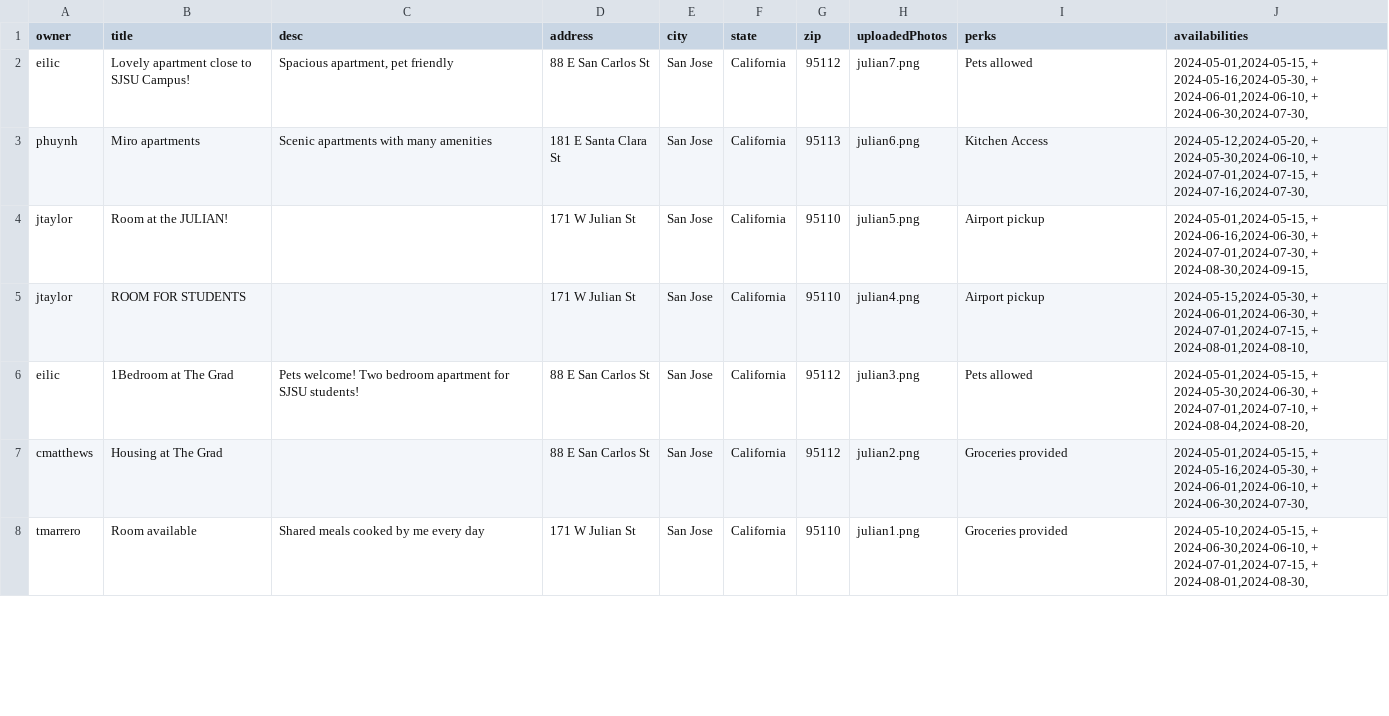
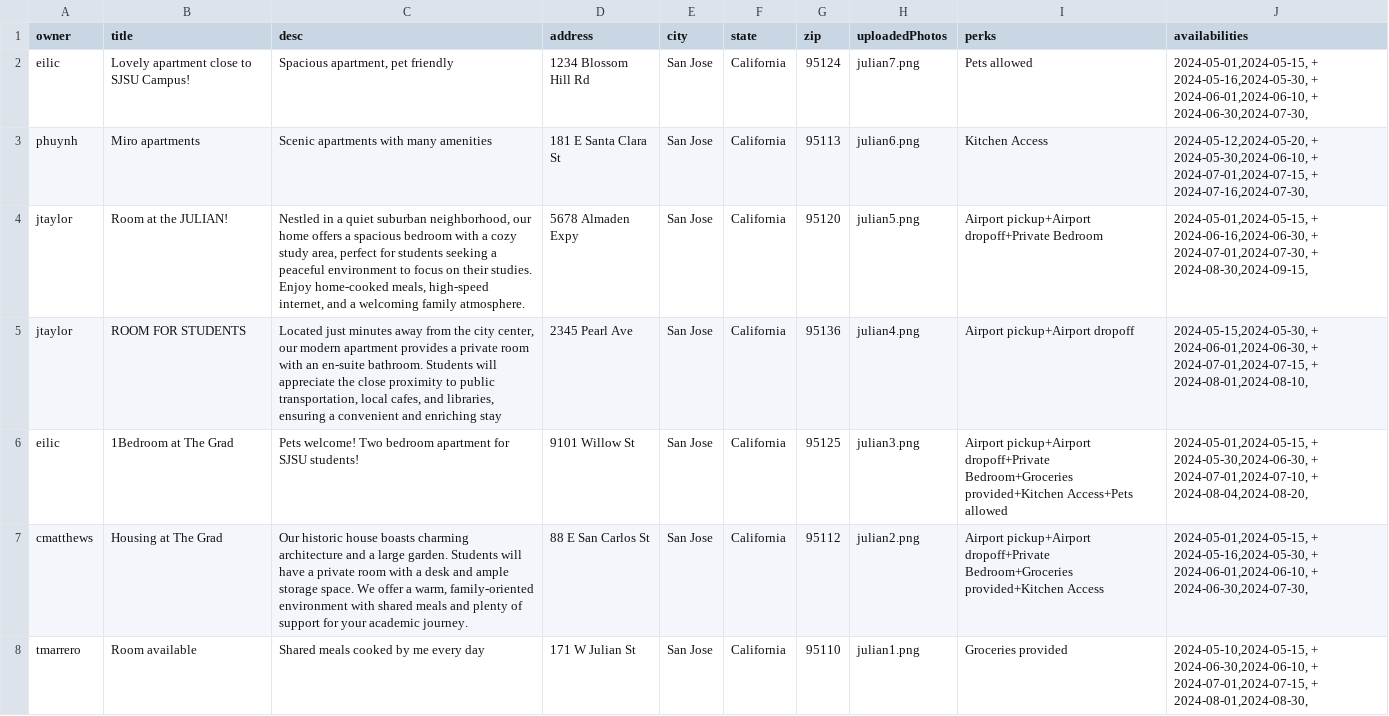
Before and after one commit to PhuongHuynh9987/CS157C-Team11, a CSV file: hosthub/backend/sample_hosts_final.csv, drawn as a sheet; only a part is shown; the diff covers the shown part only.

```diff
--- a/hosthub/backend/sample_hosts_final.csv
+++ b/hosthub/backend/sample_hosts_final.csv
@@ -1,2 +1,2 @@
 owner,title,desc,address,city,state,zip,uploadedPhotos,perks,availabilities
-eilic,Lovely apartment close to SJSU Campus!,"Spacious apartment, pet friendly",88 E San Carlos St,San Jose,California,95112,julian7.png,Pets allowed,"2024-05-01,2024-05-15, + 2024-05-16,2024-05-30, + 2024-06-01,2024-06-10, + 2024-06-30,2024-07-30,"
+eilic,Lovely apartment close to SJSU Campus!,"Spacious apartment, pet friendly",1234 Blossom Hill Rd,San Jose,California,95124,julian7.png,Pets allowed,"2024-05-01,2024-05-15, + 2024-05-16,2024-05-30, + 2024-06-01,2024-06-10, + 2024-06-30,2024-07-30,"
@@ -4,5 +4,5 @@ phuynh, Miro apartments,Scenic apartments with many amenities,181 E Santa Clara
-jtaylor,Room at the JULIAN!,,171 W Julian St,San Jose,California,95110,julian5.png,Airport pickup,"2024-05-01,2024-05-15, + 2024-06-16,2024-06-30, + 2024-07-01,2024-07-30, + 2024-08-30,2024-09-15,"
-jtaylor,ROOM FOR STUDENTS,,171 W Julian St,San Jose,California,95110,julian4.png,Airport pickup,"2024-05-15,2024-05-30, + 2024-06-01,2024-06-30, + 2024-07-01,2024-07-15, + 2024-08-01,2024-08-10,"
-eilic,1Bedroom at The Grad,Pets welcome! Two bedroom apartment for SJSU students!,88 E San Carlos St,San Jose,California,95112,julian3.png,Pets allowed,"2024-05-01,2024-05-15, + 2024-05-30,2024-06-30, + 2024-07-01,2024-07-10, + 2024-08-04,2024-08-20,"
-cmatthews,Housing at The Grad,,88 E San Carlos St,San Jose,California,95112,julian2.png,Groceries provided,"2024-05-01,2024-05-15, + 2024-05-16,2024-05-30, + 2024-06-01,2024-06-10, + 2024-06-30,2024-07-30,"
+jtaylor,Room at the JULIAN!,"Nestled in a quiet suburban neighborhood, our home offers a spacious bedroom with a cozy study area, perfect for students seeking a peaceful environment to focus on their studies. Enjoy home-cooked meals, high-speed internet, and a welcoming family atmosphere.",5678 Almaden Expy,San Jose,California,95120,julian5.png,Airport pickup+Airport dropoff+Private Bedroom,"2024-05-01,2024-05-15, + 2024-06-16,2024-06-30, + 2024-07-01,2024-07-30, + 2024-08-30,2024-09-15,"
+jtaylor,ROOM FOR STUDENTS,"Located just minutes away from the city center, our modern apartment provides a private room with an en-suite bathroom. Students will appreciate the close proximity to public transportation, local cafes, and libraries, ensuring a convenient and enriching stay",2345 Pearl Ave,San Jose,California,95136,julian4.png,Airport pickup+Airport dropoff,"2024-05-15,2024-05-30, + 2024-06-01,2024-06-30, + 2024-07-01,2024-07-15, + 2024-08-01,2024-08-10,"
+eilic,1Bedroom at The Grad,Pets welcome! Two bedroom apartment for SJSU students!,9101 Willow St,San Jose,California,95125,julian3.png,Airport pickup+Airport dropoff+Private Bedroom+Groceries provided+Kitchen Access+Pets allowed,"2024-05-01,2024-05-15, + 2024-05-30,2024-06-30, + 2024-07-01,2024-07-10, + 2024-08-04,2024-08-20,"
+cmatthews,Housing at The Grad,"Our historic house boasts charming architecture and a large garden. Students will have a private room with a desk and ample storage space. We offer a warm, family-oriented environment with shared meals and plenty of support for your academic journey.",88 E San Carlos St,San Jose,California,95112,julian2.png,Airport pickup+Airport dropoff+Private Bedroom+Groceries provided+Kitchen Access,"2024-05-01,2024-05-15, + 2024-05-16,2024-05-30, + 2024-06-01,2024-06-10, + 2024-06-30,2024-07-30,"
 tmarrero,Room available,Shared meals cooked by me every day,171 W Julian St,San Jose,California,95110,julian1.png,Groceries provided,"2024-05-10,2024-05-15, + 2024-06-30,2024-06-10, + 2024-07-01,2024-07-15, + 2024-08-01,2024-08-30,"
```
Also changed, not shown: 49 edited cells elsewhere in this file, hosthub/backend/sample_users_final.csv, 7 other files.
